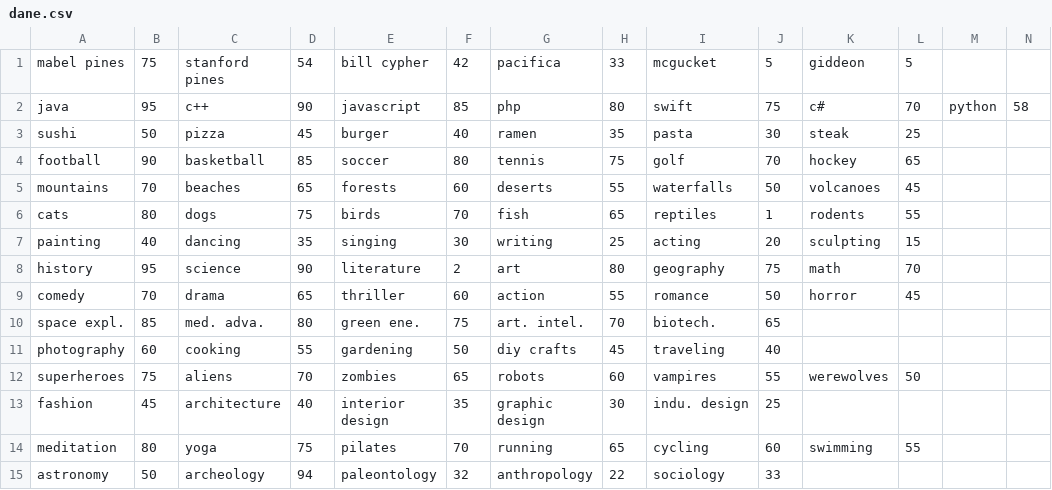
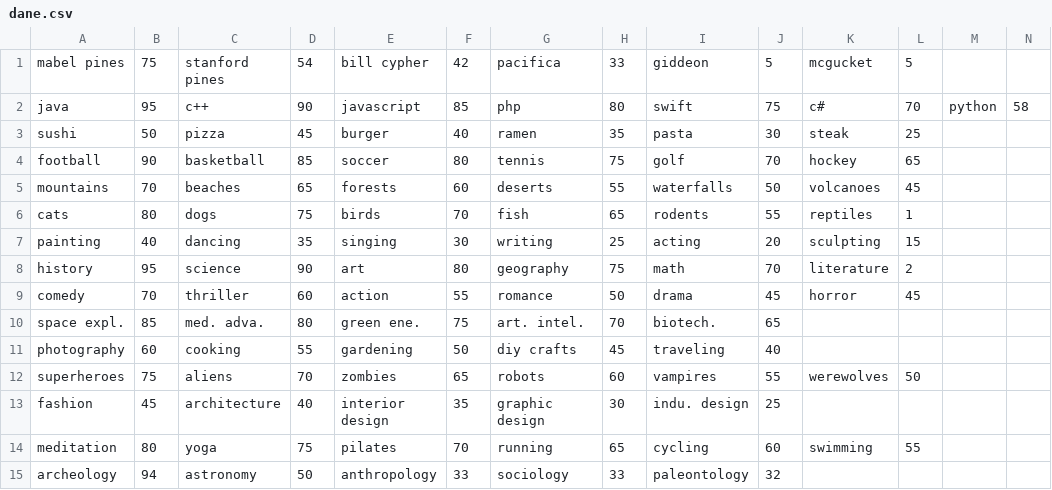
Before and after one commit to PlohnenSoftware/familiada_ZSP, a CSV file: dane.csv, drawn as a sheet.

```diff
--- a/dane.csv
+++ b/dane.csv
@@ -1,2 +1,2 @@
-mabel pines,75,stanford pines,54,bill cypher,42,pacifica,33,mcgucket,5,giddeon,5
+mabel pines,75,stanford pines,54,bill cypher,42,pacifica,33,giddeon,5,mcgucket,5
 java,95,c++,90,javascript,85,php,80,swift,75,c#,70,python,58
@@ -5,6 +5,6 @@ football,90,basketball,85,soccer,80,tennis,75,golf,70,hockey,65
 mountains,70,beaches,65,forests,60,deserts,55,waterfalls,50,volcanoes,45
-cats,80,dogs,75,birds,70,fish,65,reptiles,1,rodents,55
+cats,80,dogs,75,birds,70,fish,65,rodents,55,reptiles,1
 painting,40,dancing,35,singing,30,writing,25,acting,20,sculpting,15
-history,95,science,90,literature,2,art,80,geography,75,math,70
-comedy,70,drama,65,thriller,60,action,55,romance,50,horror,45
+history,95,science,90,art,80,geography,75,math,70,literature,2
+comedy,70,thriller,60,action,55,romance,50,drama,45,horror,45
 space expl.,85,med. adva.,80,green ene.,75,art. intel.,70,biotech.,65
@@ -14,2 +14,2 @@ fashion,45,architecture,40,interior design,35,graphic design,30,indu. design,25
 meditation,80,yoga,75,pilates,70,running,65,cycling,60,swimming,55
-astronomy,50,archeology,94,paleontology,32,anthropology,22,sociology,33
+archeology,94,astronomy,50,anthropology,33,sociology,33,paleontology,32
```
Also changed, not shown: 1 other file.
